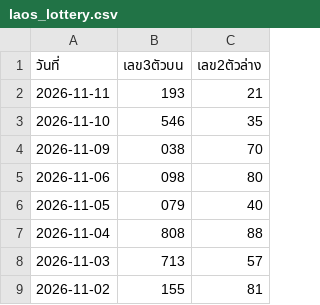
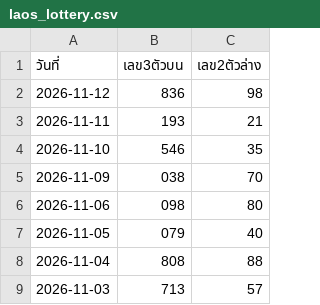
Before and after one commit to suksanhankutlo-stack/Lottery-Information, a CSV file: laos_lottery.csv, drawn as a sheet; only a part is shown; the shorter side is filled out with more unchanged rows; the diff names each change by its address in the sheet, - before the commit and + after, or states it on an @@ line.

Commit message:
Add new lottery entry for 2026-11-12

```diff
--- a/laos_lottery.csv
+++ b/laos_lottery.csv
+row 2: 2026-11-12 | 836 | 98
```
